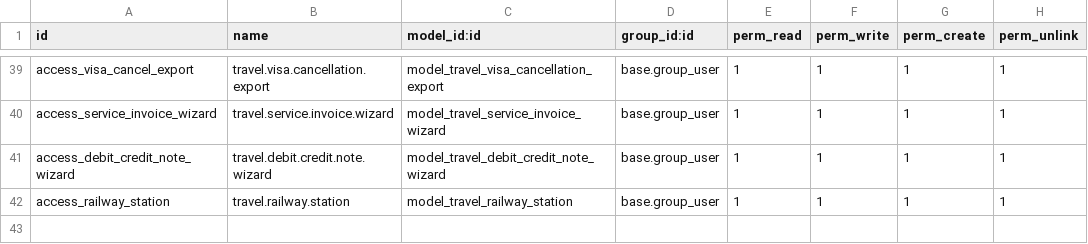
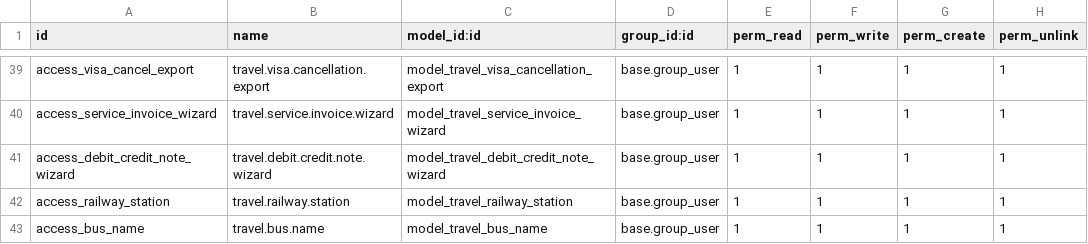
Before and after one commit to miralsendme/TheEarth, a CSV file: travel_booking_management/security/ir.model.access.csv, drawn as a sheet; only a part is shown, gaps mark what is left out.

Commit message:
Add bus name master, cancellation booking links, custom cancellation refs, hide general cancellations

```diff
--- a/travel_booking_management/security/ir.model.access.csv
+++ b/travel_booking_management/security/ir.model.access.csv
@@ -42 +42,2 @@ access_debit_credit_note_wizard,travel.debit.credit.note.wizard,model_travel_deb
 access_railway_station,travel.railway.station,model_travel_railway_station,base.group_user,1,1,1,1
+access_bus_name,travel.bus.name,model_travel_bus_name,base.group_user,1,1,1,1
```
Also changed, not shown: 23 other files.
